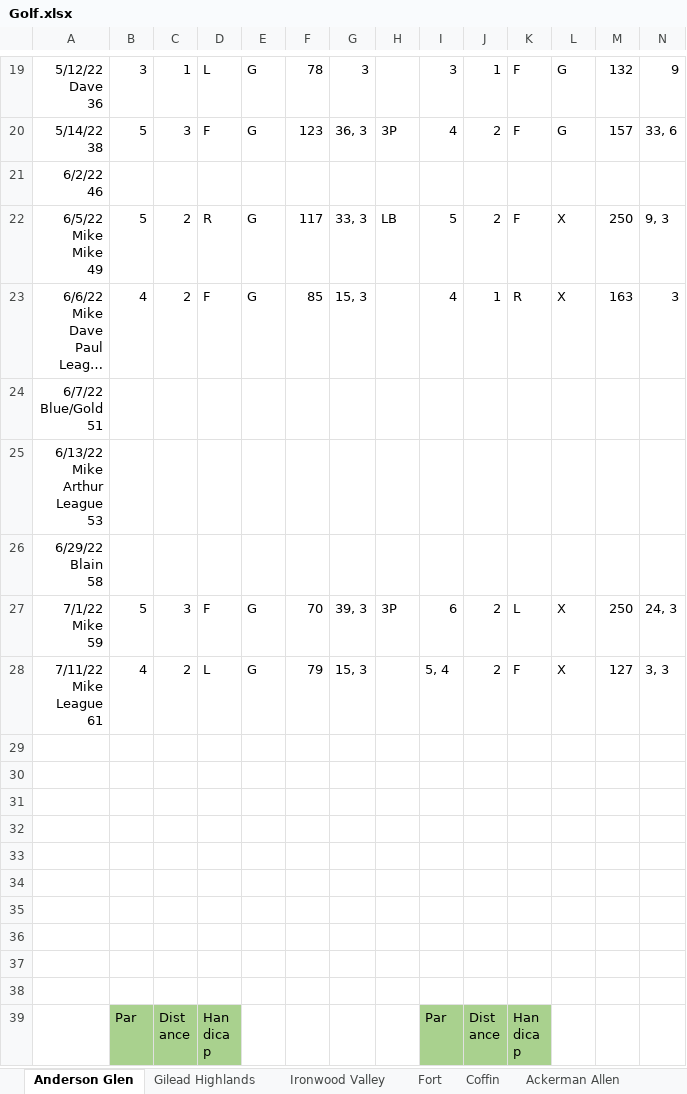
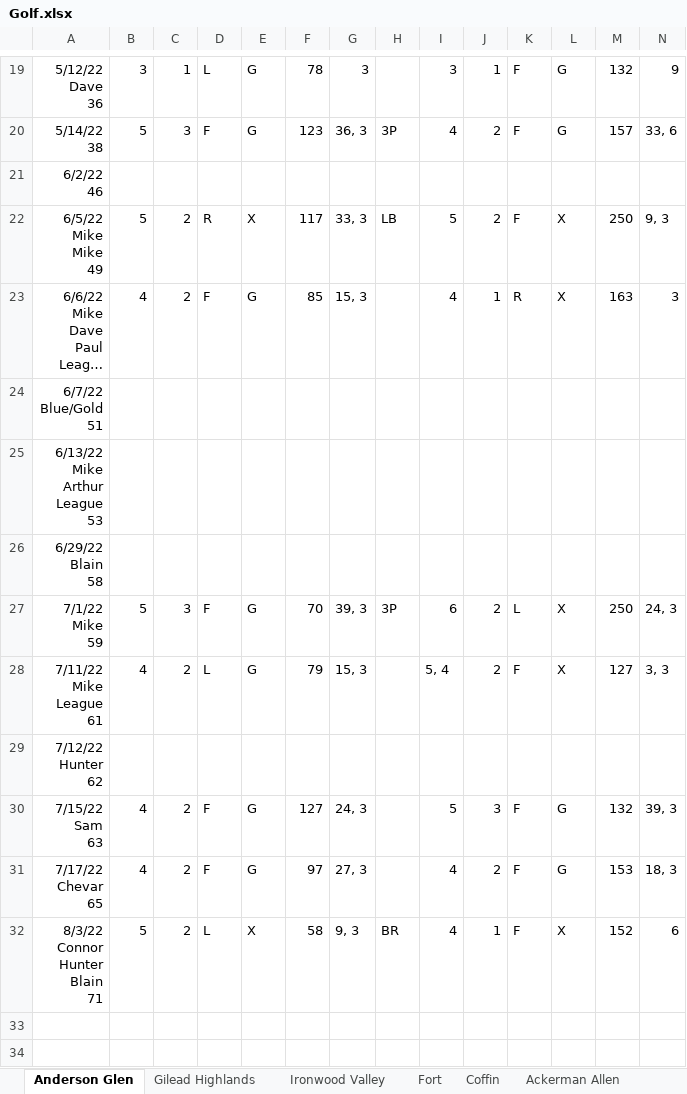
Before and after one commit to jcgilson/PersonalSite, an Excel workbook: src/Golf.xlsx, sheet Anderson Glen, drawn as a sheet; only a part is shown, gaps mark what is left out; the shorter side is filled out with more unchanged rows; long unchanged cells end in …; values as stored, in another font and other column widths than the file's, no borders; rows hold the shown columns only; ↵ is a line break in a cell; the diff names each change by its address in the sheet, - before the commit and + after, or states it on an @@ line.

```diff
--- a/src/Golf.xlsx (sheet Anderson Glen)
+++ b/src/Golf.xlsx (sheet Anderson Glen)
-E22: G
+E22: X
-row 29: (empty)
+row 29: 7/12/22 ↵ Hunter ↵ 62
-row 30: (empty)
+row 30: 7/15/22 ↵ Sam ↵ 63 | 4 | 2 | F | G | 127 | 24, 3 |  | 5 | 3 | F | G | 132 | 39, 3
-row 31: (empty)
+row 31: 7/17/22 ↵ Chevar ↵ 65 | 4 | 2 | F | G | 97 | 27, 3 |  | 4 | 2 | F | G | 153 | 18, 3
-row 32: (empty)
+row 32: 8/3/22 ↵ Connor ↵ Hunter ↵ Blain ↵ 71 | 5 | 2 | L | X | 58 | 9, 3 | BR | 4 | 1 | F | X | 152 | 6
```
Also changed, not shown: sheet Gilead Highlands, other sheet tabs, 7 other files.
